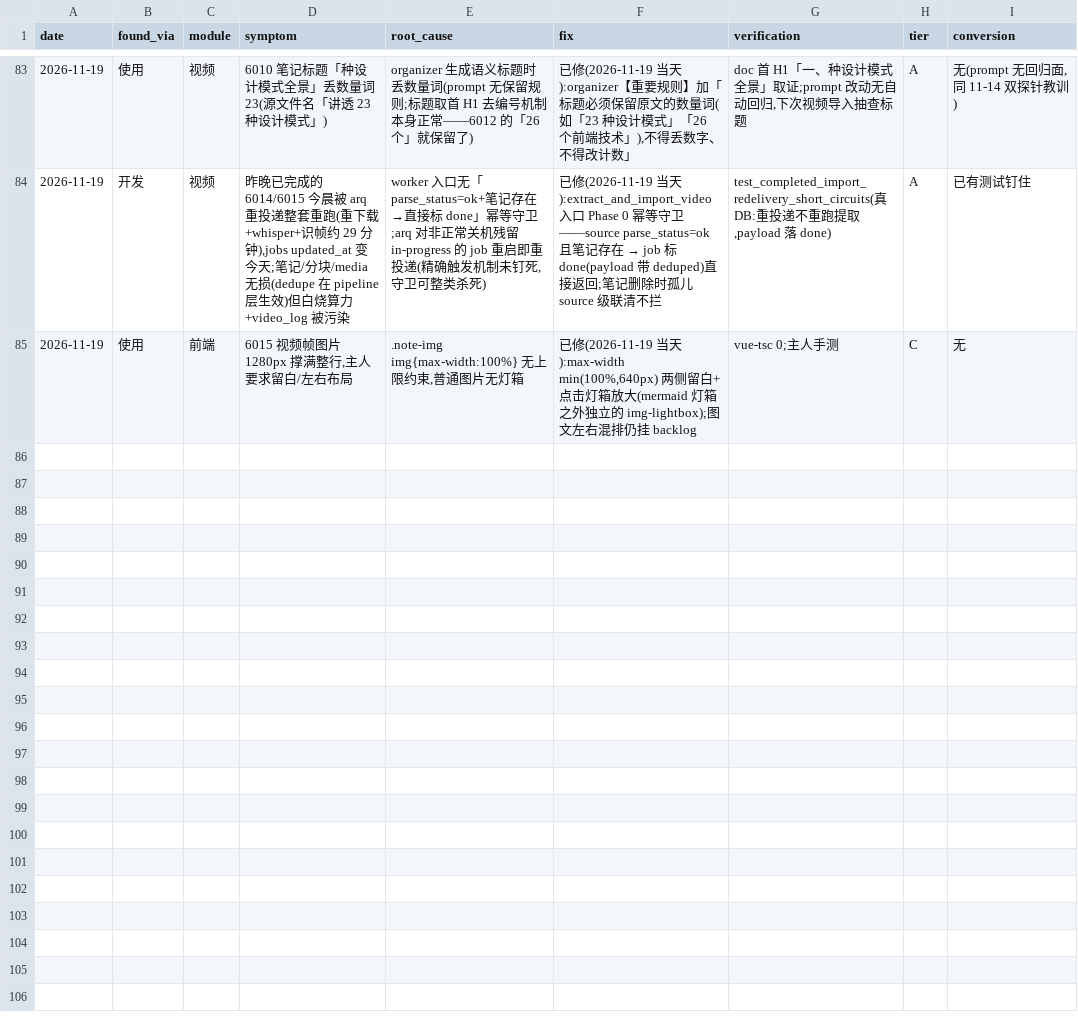
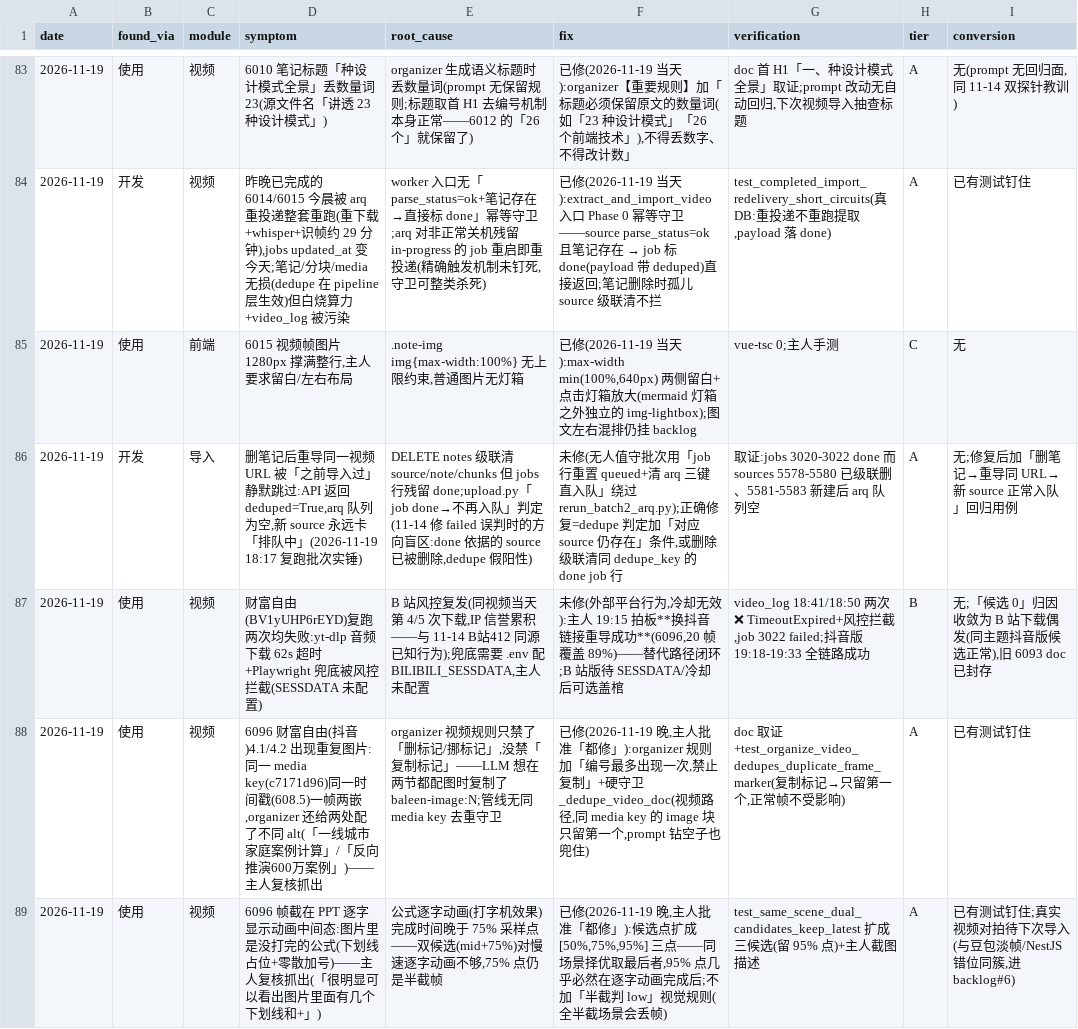
Before and after one commit to pmlpl/baleen, a CSV file: eval/analysis/defects_ledger.csv, drawn as a sheet; only a part is shown, gaps mark what is left out.

Commit message:
fix(video): 复跑批次+晚间小修——dedupe 假阳性缺陷记录+重复帧硬守卫+95% 采样点
18:00 定时复跑批次（主人授权删旧重导，自动化无人值守）：
- 3B1B 6094 18 帧覆盖 96%（尾部 600s 时限掐帧疑点成立且官方渠道下消失）
- 39 前端 6095 5 帧几乎逐位复现 → 慢网关无罪释放（中段就是口播无画面）
- 财富自由 6096 换抖音链接一次过，20 帧 89%；B 站两次被风控拦在下载步
- 新缺陷 A 档 dedupe 假阳性：删笔记级联清 source 但 jobs 残留 done，
  upload.py「job done→不再入队」静默跳过重导（复跑批次用绕过脚本完成）

晚间主人复核 6096 抓出两瑕疵（「都修」当天落地）：
- organizer 复制 baleen-image:N 标记导致一帧两嵌 → prompt 禁复制 +
  硬守卫 _dedupe_video_doc（视频路径同 media key 只留第一个）+ 回归测试
- 公式帧截在逐字动画中间态 → 采样点 [50%,75%] 扩成 [50%,75%,95%]
  （同场景择优取最后者，静止场景 dHash 去重回 1 帧不涨成本）+ 测试扩三候选

台账 86→88（两行当日销账），复核单 video_review_batch2_2026-11-19.md，
539 passed。delivery 块 11-18/11-19 标题层级 ###→##（doc_lint 覆盖检查
只认 ##，两天的块此前对它是不可见的）。

```diff
--- a/eval/analysis/defects_ledger.csv
+++ b/eval/analysis/defects_ledger.csv
@@ -85 +85,5 @@ date,found_via,module,symptom,root_cause,fix,verification,tier,conversion
 2026-11-19,使用,前端,"6015 视频帧图片 1280px 撑满整行,主人要求留白/左右布局",".note-img img{max-width:100%} 无上限约束,普通图片无灯箱","已修(2026-11-19 当天):max-width min(100%,640px) 两侧留白+点击灯箱放大(mermaid 灯箱之外独立的 img-lightbox);图文左右混排仍挂 backlog","vue-tsc 0;主人手测","C","无"
+2026-11-19,开发,导入,"删笔记后重导同一视频 URL 被「之前导入过」静默跳过:API 返回 deduped=True,arq 队列为空,新 source 永远卡「排队中」(2026-11-19 18:17 复跑批次实锤)","DELETE notes 级联清 source/note/chunks 但 jobs 行残留 done;upload.py「job done→不再入队」判定(11-14 修 failed 误判时的方向盲区:done 依据的 source 已被删除,dedupe 假阳性)","未修(无人值守批次用「job 行重置 queued+清 arq 三键直入队」绕过 rerun_batch2_arq.py);正确修复=dedupe 判定加「对应 source 仍存在」条件,或删除级联清同 dedupe_key 的 done job 行","取证:jobs 3020-3022 done 而 sources 5578-5580 已级联删、5581-5583 新建后 arq 队列空","A","无;修复后加「删笔记→重导同 URL→新 source 正常入队」回归用例"
+2026-11-19,使用,视频,"财富自由(BV1yUHP6rEYD)复跑两次均失败:yt-dlp 音频下载 62s 超时+Playwright 兜底被风控拦截(SESSDATA 未配置)","B 站风控复发(同视频当天第 4/5 次下载,IP 信誉累积——与 11-14 B站412 同源已知行为);兜底需要 .env 配 BILIBILI_SESSDATA,主人未配置","未修(外部平台行为,冷却无效):主人 19:15 拍板**换抖音链接重导成功**(6096,20 帧覆盖 89%)——替代路径闭环;B 站版待 SESSDATA/冷却后可选盖棺","video_log 18:41/18:50 两次 ❌ TimeoutExpired+风控拦截,job 3022 failed;抖音版 19:18-19:33 全链路成功","B","无;「候选 0」归因收敛为 B 站下载偶发(同主题抖音版候选正常),旧 6093 doc 已封存"
+2026-11-19,使用,视频,"6096 财富自由(抖音)4.1/4.2 出现重复图片:同一 media key(c7171d96)同一时间戳(608.5)一帧两嵌,organizer 还给两处配了不同 alt(「一线城市家庭案例计算」/「反向推演600万案例」)——主人复核抓出","organizer 视频规则只禁了「删标记/挪标记」,没禁「复制标记」——LLM 想在两节都配图时复制了 baleen-image:N;管线无同 media key 去重守卫","已修(2026-11-19 晚,主人批准「都修」):organizer 规则加「编号最多出现一次,禁止复制」+硬守卫 _dedupe_video_doc(视频路径,同 media key 的 image 块只留第一个,prompt 钻空子也兜住)","doc 取证+test_organize_video_dedupes_duplicate_frame_marker(复制标记→只留第一个,正常帧不受影响)","A","已有测试钉住"
+2026-11-19,使用,视频,"6096 帧截在 PPT 逐字显示动画中间态:图片里是没打完的公式(下划线占位+零散加号)——主人复核抓出(「很明显可以看出图片里面有几个下划线和+」)","公式逐字动画(打字机效果)完成时间晚于 75% 采样点——双候选(mid+75%)对慢速逐字动画不够,75% 点仍是半截帧","已修(2026-11-19 晚,主人批准「都修」):候选点扩成 [50%,75%,95%] 三点——同场景择优取最后者,95% 点几乎必然在逐字动画完成后;不加「半截判 low」视觉规则(全半截场景会丢帧)","test_same_scene_dual_candidates_keep_latest 扩成三候选(留 95% 点)+主人截图描述","A","已有测试钉住;真实视频对拍待下次导入(与豆包淡帧/NestJS 错位同簇,进 backlog#6)"
```
Also changed, not shown: 8 other files.
